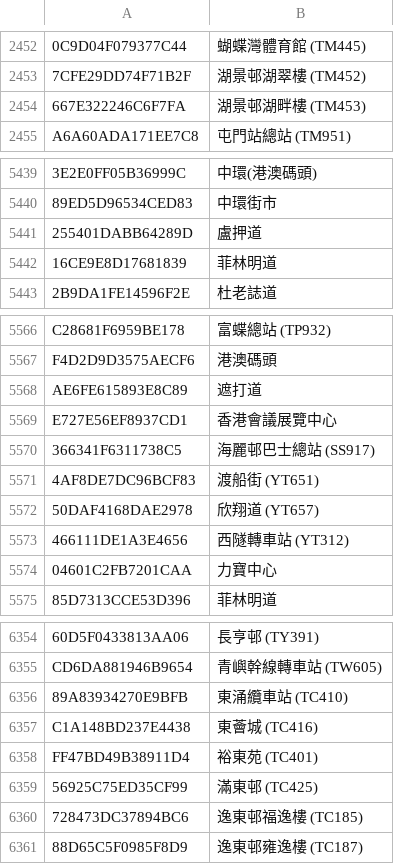
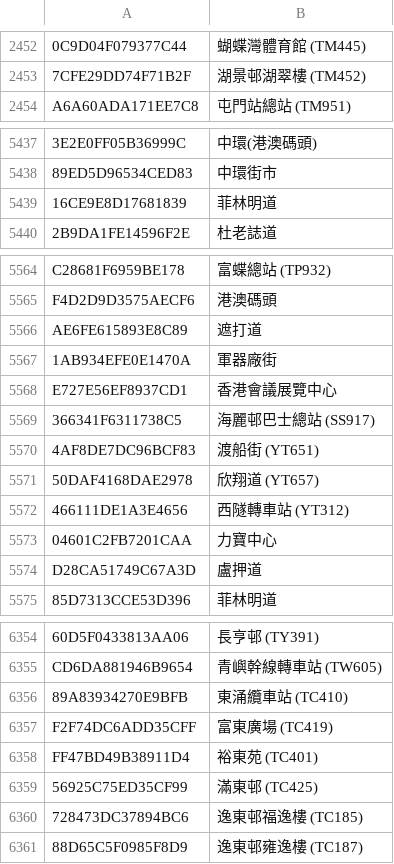
Before and after one commit to emils288/kmb-ctb-data, a CSV file: kmb_stop.csv, drawn as a sheet; only a part is shown, gaps mark what is left out; removed rows and columns are numbered as before the commit, all else as after; the diff covers the shown part only; the diff names each change by its address in the sheet, - before the commit and + after, or states it on an @@ line.

Commit message:
NAS Auto Sync: kmb_stop.csv

```diff
--- a/kmb_stop.csv
+++ b/kmb_stop.csv
-row 2454: 667E322246C6F7FA | 湖景邨湖畔樓 (TM453)
-row 5441: 255401DABB64289D | 盧押道
+row 5567: 1AB934EFE0E1470A | 軍器廠街
+row 5574: D28CA51749C67A3D | 盧押道
-row 6357: C1A148BD237E4438 | 東薈城 (TC416)
@@ row 6372 moved to row 6357: F2F74DC6ADD35CFF @@
```
Also changed, not shown: 1 added row, 1 removed row, 3 moved rows and 1 edited cell elsewhere in this file.
